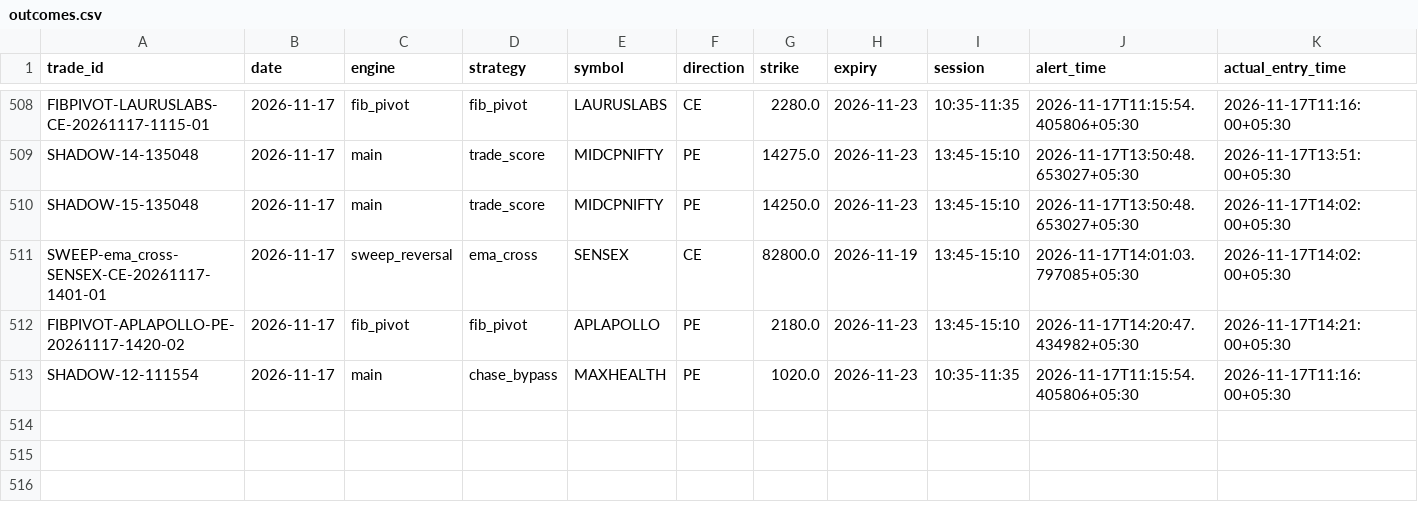
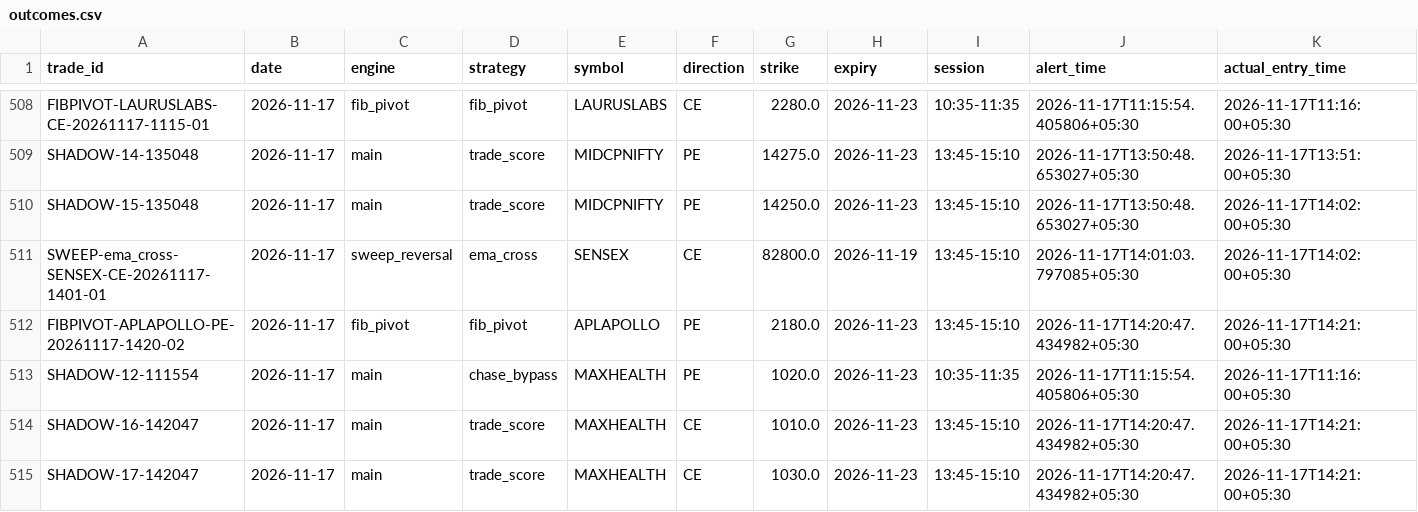
Before and after one commit to kothasanketh93-afk/options-alert-scanner, a CSV file: ledger/outcomes.csv, drawn as a sheet; only a part is shown, gaps mark what is left out; rows hold the shown columns only; the diff names each change by its address in the sheet, - before the commit and + after, or states it on an @@ line.

```diff
--- a/ledger/outcomes.csv
+++ b/ledger/outcomes.csv
+row 514: SHADOW-16-142047 | 2026-11-17 | main | trade_score | MAXHEALTH | CE | 1010.0 | 2026-11-23 | 13:45-15:10 | 2026-11-17T14:20:47.434982+05:30 | 2026-11-17T14:21:00+05:30
+row 515: SHADOW-17-142047 | 2026-11-17 | main | trade_score | MAXHEALTH | CE | 1030.0 | 2026-11-23 | 13:45-15:10 | 2026-11-17T14:20:47.434982+05:30 | 2026-11-17T14:21:00+05:30
```
Also changed, not shown: ledger/pattern_tape/2026-11-17.csv, 3 other files.
